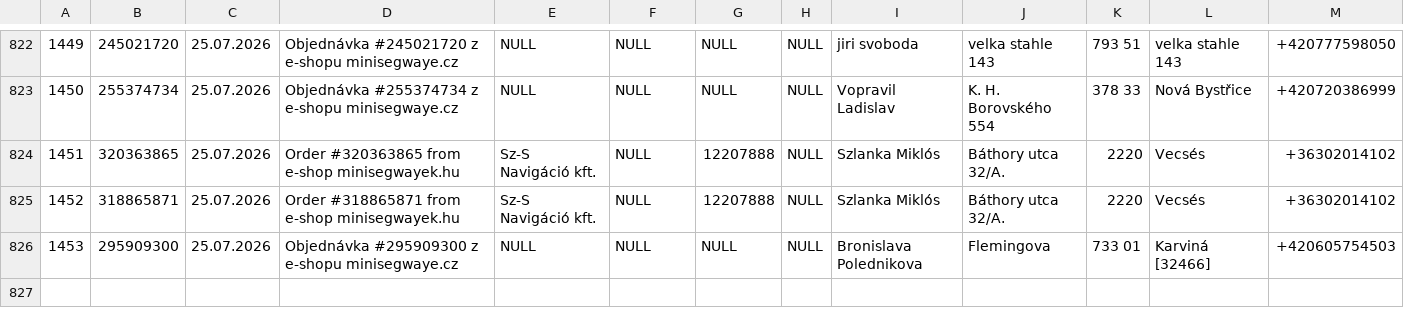
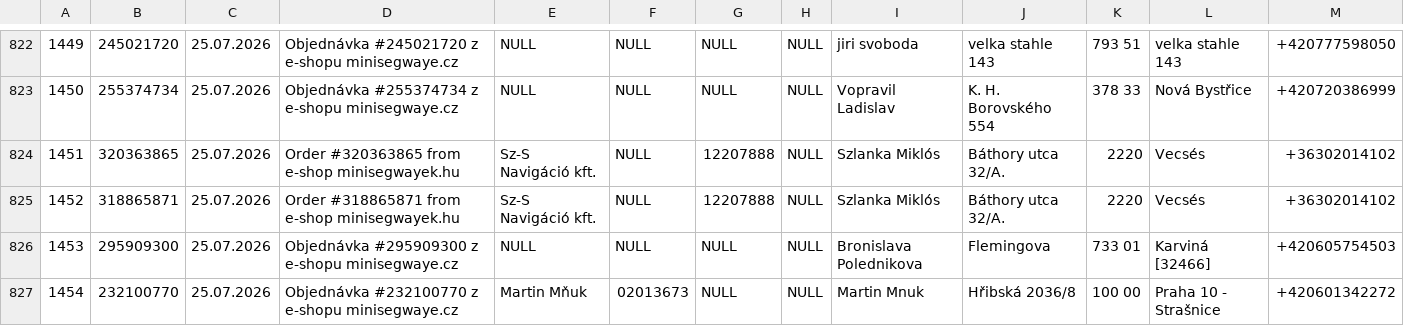
Before and after one commit to siso9993/orders-api, a CSV file: api/pohoda_orders.csv, drawn as a sheet; only a part is shown, gaps mark what is left out; rows hold the shown columns only; the diff names each change by its address in the sheet, - before the commit and + after, or states it on an @@ line.

```diff
--- a/api/pohoda_orders.csv
+++ b/api/pohoda_orders.csv
+row 827: 1454 | 232100770 | 25.07.2026 | Objednávka #232100770 z e-shopu minisegwaye.cz | Martin Mňuk | 02013673 | NULL | NULL | Martin Mnuk | Hřibská 2036/8 | 100 00 | Praha 10 - Strašnice | +420601342272
```
